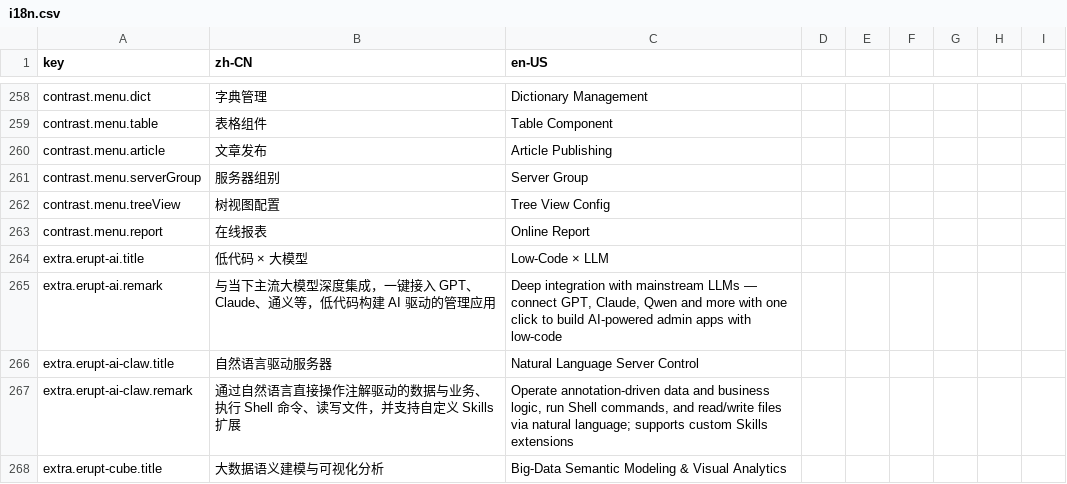
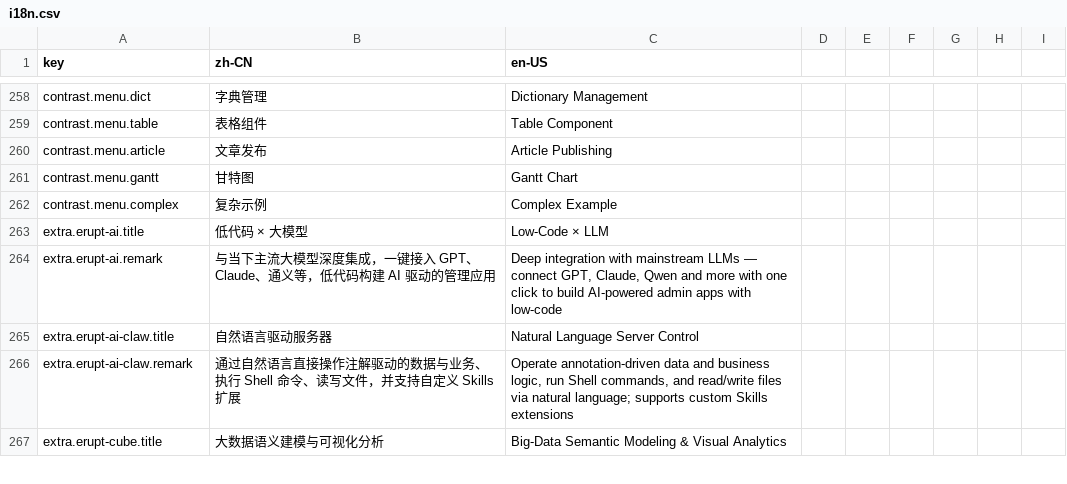
Before and after one commit to erupts/erupt-site, a CSV file: i18n.csv, drawn as a sheet; only a part is shown, gaps mark what is left out; removed rows and columns are numbered as before the commit, all else as after; the diff names each change by its address in the sheet, - before the commit and + after, or states it on an @@ line.

Commit message:
update i18n support: replace hardcoded text with keys in extra.js, contrast.html, and associated example schemas; refine CSS styles and layout in contrast module

```diff
--- a/i18n.csv
+++ b/i18n.csv
-row 261: contrast.menu.serverGroup | 服务器组别 | Server Group
-row 262: contrast.menu.treeView | 树视图配置 | Tree View Config
-row 263: contrast.menu.report | 在线报表 | Online Report
+row 261: contrast.menu.gantt | 甘特图 | Gantt Chart
+row 262: contrast.menu.complex | 复杂示例 | Complex Example
```
Also changed, not shown: 2 other files.
